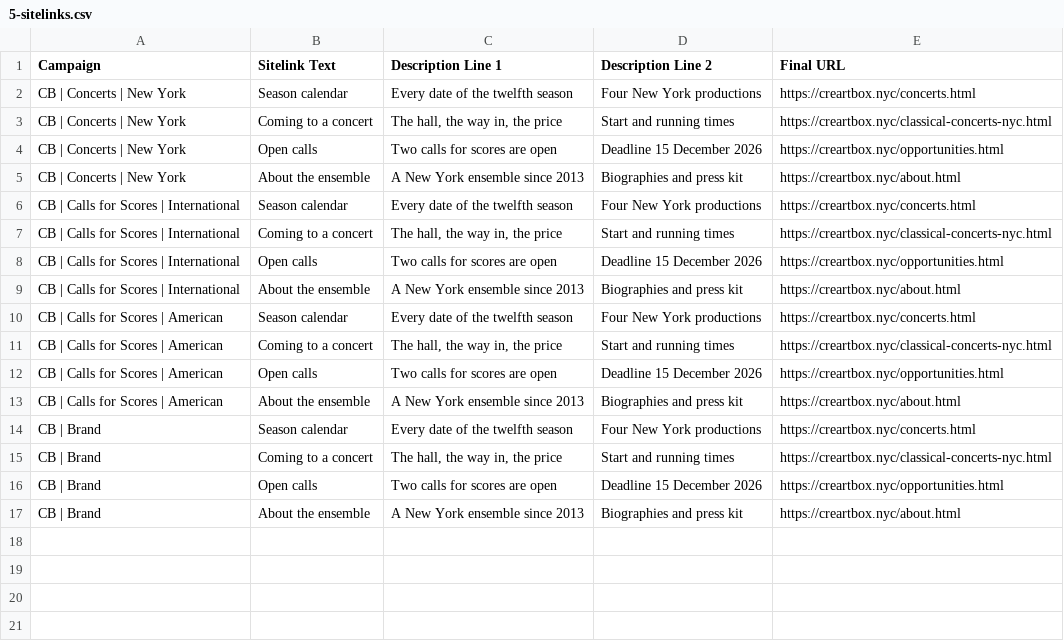
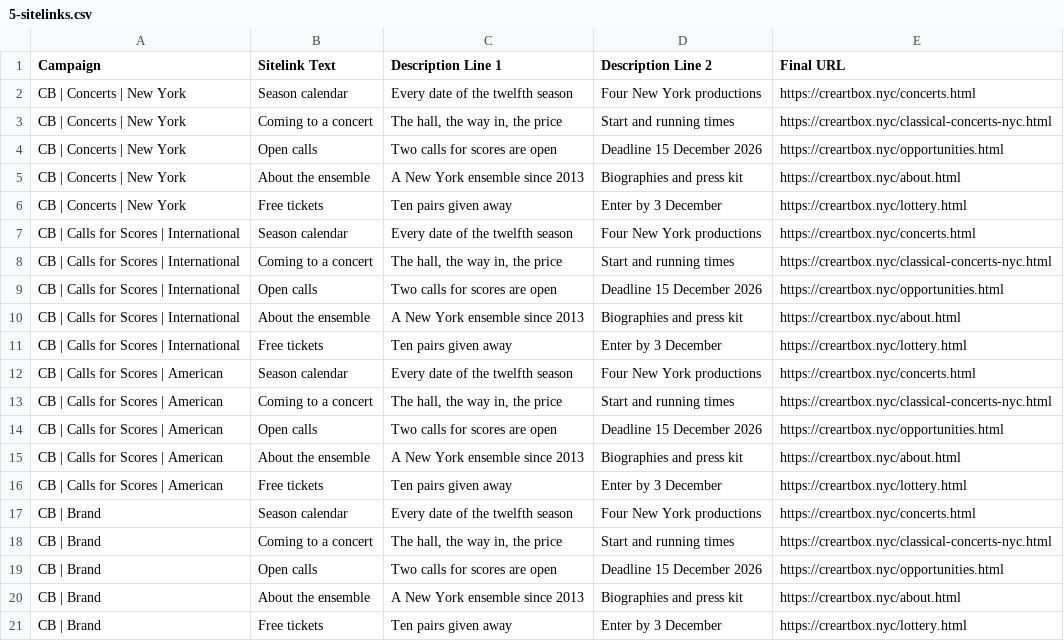
Before and after one commit to gaawi/creartbox, a CSV file: docs/ads/5-sitelinks.csv, drawn as a sheet; the diff names each change by its address in the sheet, - before the commit and + after, or states it on an @@ line.

```diff
--- a/docs/ads/5-sitelinks.csv
+++ b/docs/ads/5-sitelinks.csv
+row 6: CB | Concerts | New York | Free tickets | Ten pairs given away | Enter by 3 December | https://creartbox.nyc/lottery.html
+row 11: CB | Calls for Scores | International | Free tickets | Ten pairs given away | Enter by 3 December | https://creartbox.nyc/lottery.html
+row 16: CB | Calls for Scores | American | Free tickets | Ten pairs given away | Enter by 3 December | https://creartbox.nyc/lottery.html
+row 21: CB | Brand | Free tickets | Ten pairs given away | Enter by 3 December | https://creartbox.nyc/lottery.html
```
Also changed, not shown: docs/ads/2-ad-groups.csv, docs/ads/3-keywords.csv, 4 other files.
